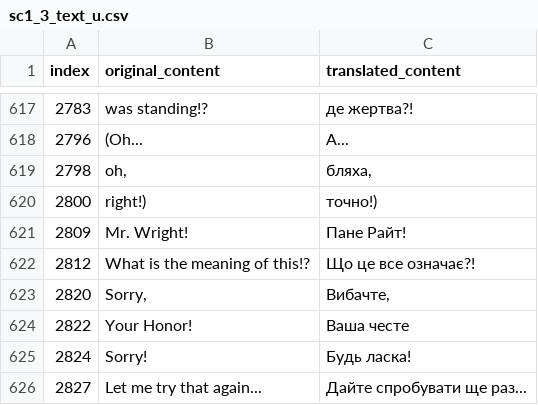
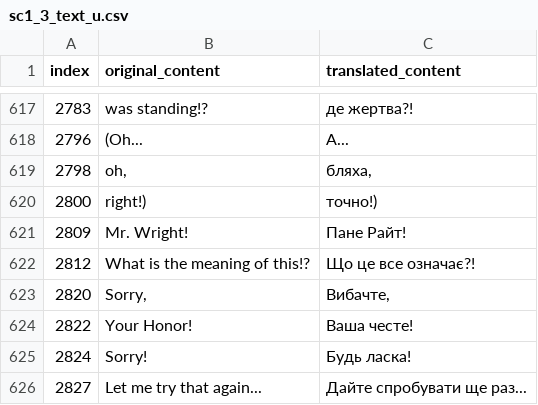
Before and after one commit to magends/ace-attorney-ukrainian, a CSV file: uk/sc1_3_text_u.csv, drawn as a sheet; only a part is shown, gaps mark what is left out; the diff covers the shown part only.

```diff
--- a/uk/sc1_3_text_u.csv
+++ b/uk/sc1_3_text_u.csv
@@ -623,3 +623,3 @@
 "2820","Sorry,","Вибачте,"
-"2822"," Your Honor!"," Ваша честе"
+"2822"," Your Honor!"," Ваша честе!"
 "2824"," Sorry!"," Будь ласка!"
```
Also changed, not shown: 10 edited cells elsewhere in this file.
